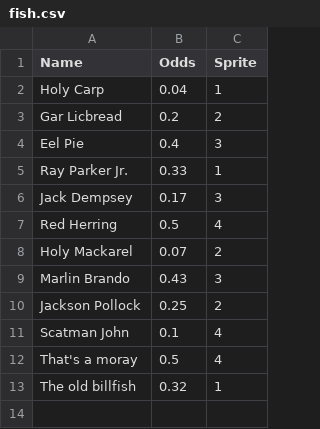
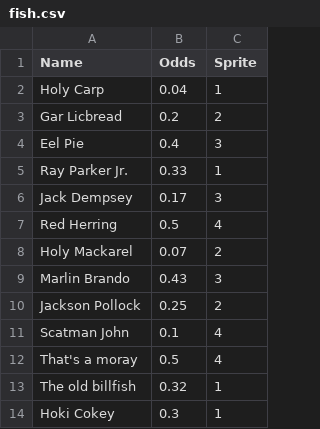
Before and after one commit to elh0mbr3/salmon-race, a CSV file: fish.csv, drawn as a sheet; the diff names each change by its address in the sheet, - before the commit and + after, or states it on an @@ line.

Commit message:
added hoki cokey

```diff
--- a/fish.csv
+++ b/fish.csv
+row 14: Hoki Cokey | 0.3 | 1
```
